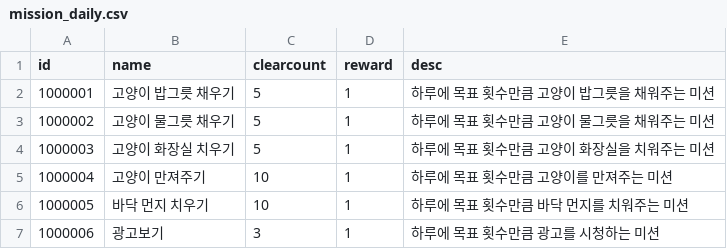
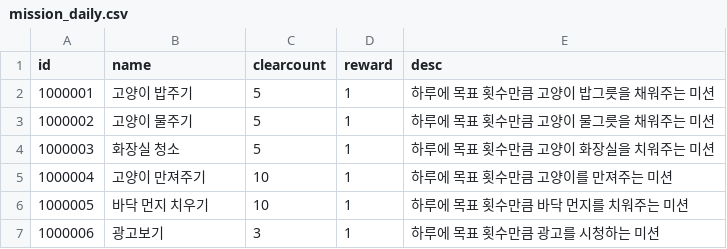
Before and after one commit to KangDHGit/2DStudy, a CSV file: Assets/Resources/GameData/mission_daily.csv, drawn as a sheet.

```diff
--- a/Assets/Resources/GameData/mission_daily.csv
+++ b/Assets/Resources/GameData/mission_daily.csv
@@ -1,5 +1,5 @@
 id,name,clearcount,reward,desc
-1000001,고양이 밥그릇 채우기,5,1,하루에 목표 횟수만큼 고양이 밥그릇을 채워주는 미션
-1000002,고양이 물그릇 채우기,5,1,하루에 목표 횟수만큼 고양이 물그릇을 채워주는 미션
-1000003,고양이 화장실 치우기,5,1,하루에 목표 횟수만큼 고양이 화장실을 치워주는 미션
+1000001,고양이 밥주기,5,1,하루에 목표 횟수만큼 고양이 밥그릇을 채워주는 미션
+1000002,고양이 물주기,5,1,하루에 목표 횟수만큼 고양이 물그릇을 채워주는 미션
+1000003,화장실 청소,5,1,하루에 목표 횟수만큼 고양이 화장실을 치워주는 미션
 1000004,고양이 만져주기,10,1,하루에 목표 횟수만큼 고양이를 만져주는 미션
```
Also changed, not shown: 11 other files.
